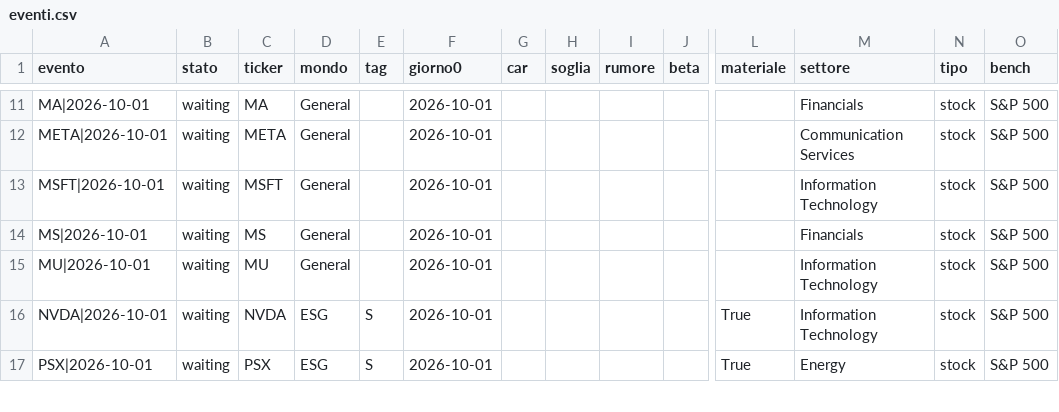
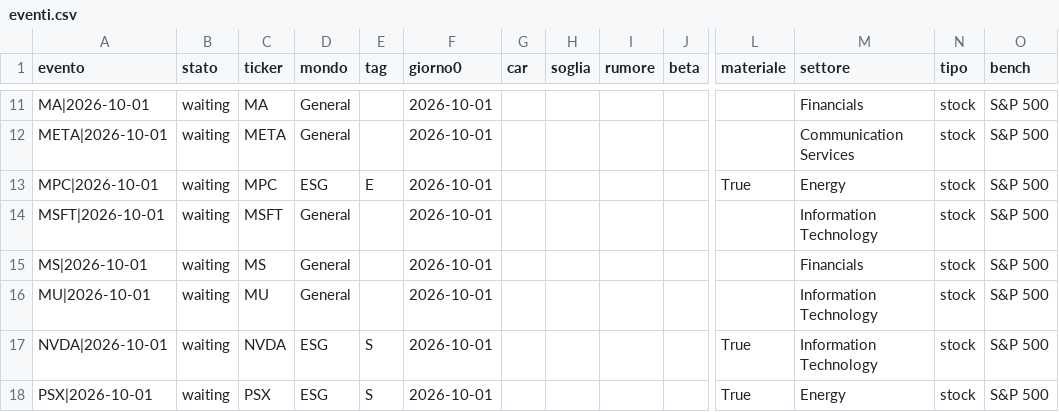
Before and after one commit to carlospinetto99/news-impact-tracker, a CSV file: eventi.csv, drawn as a sheet; only a part is shown, gaps mark what is left out; rows hold the shown columns only; the diff names each change by its address in the sheet, - before the commit and + after, or states it on an @@ line.

```diff
--- a/eventi.csv
+++ b/eventi.csv
+row 13: MPC|2026-10-01 | waiting | MPC | ESG | E | 2026-10-01 |  |  |  |  | True | Energy | stock | S&P 500
```
Also changed, not shown: 2 other files.
